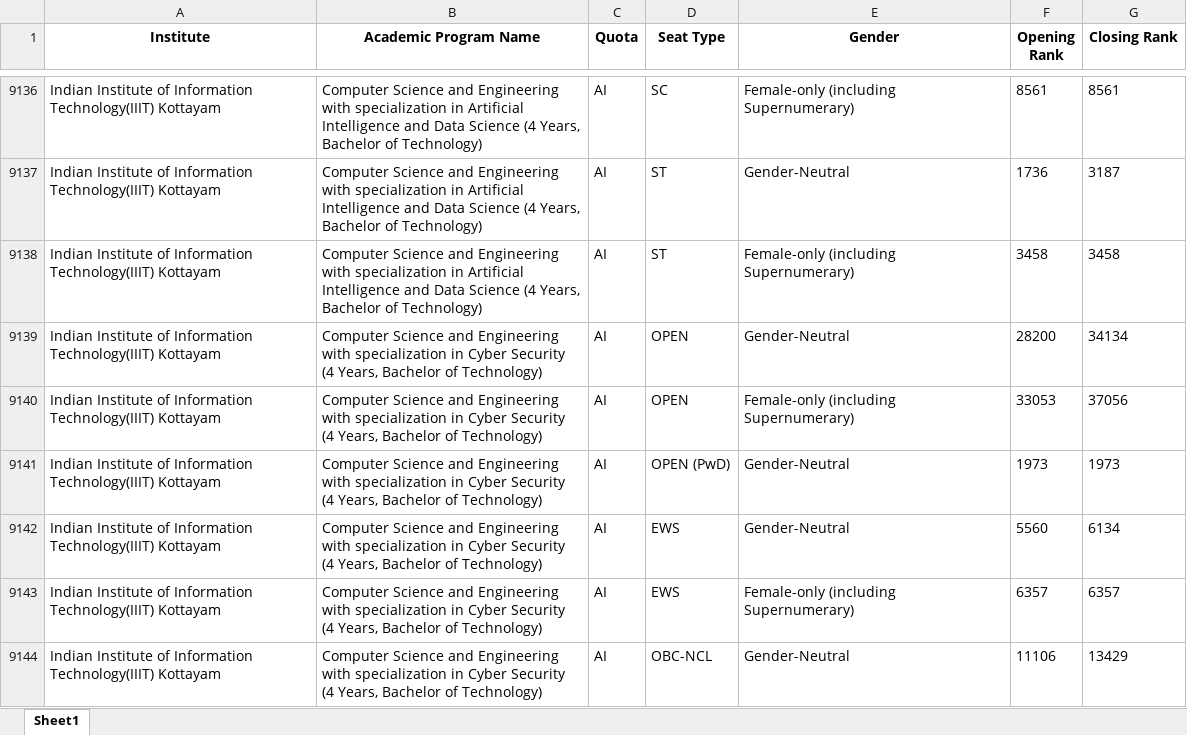
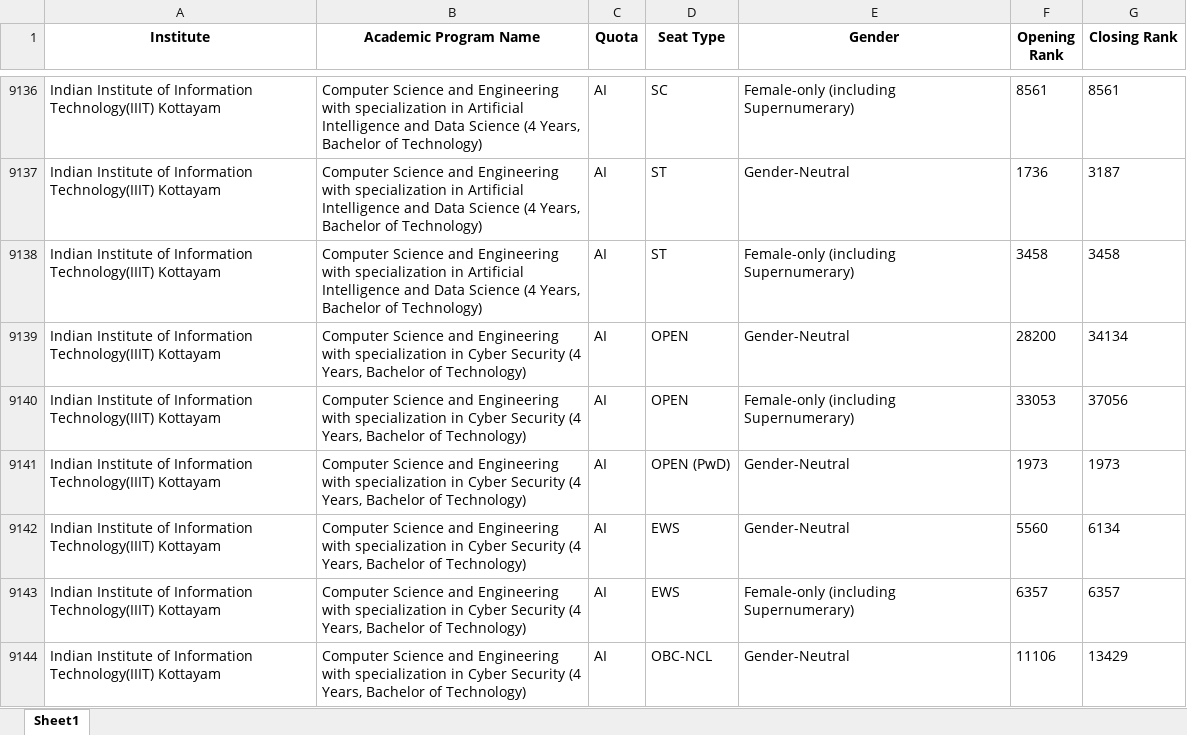
Before and after one commit to shubham282raj/excel-query, an Excel workbook: josaa.xlsx, sheet Sheet1, drawn as a sheet; only a part is shown, gaps mark what is left out; values as stored, in another font and other column widths than the file's, no borders; the diff covers the shown part only; the diff names each change by its address in the sheet, - before the commit and + after, or states it on an @@ line.

Commit message:
Excel: Removed redundant white spaces

```diff
--- a/josaa.xlsx (sheet Sheet1)
+++ b/josaa.xlsx (sheet Sheet1)
-B9139:B9144 (Academic Program Name): …of Technology)
+B9139:B9144 (Academic Program Name): …of Technology)
```
Also changed, not shown: 22 edited cells elsewhere in this sheet.
